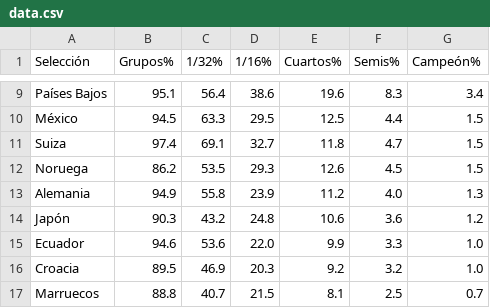
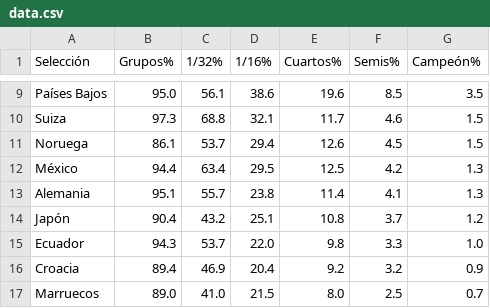
Before and after one commit to mikedataspain/mundial-elo, a CSV file: data.csv, drawn as a sheet; only a part is shown, gaps mark what is left out; removed rows and columns are numbered as before the commit, all else as after; the diff covers the shown part only; the diff names each change by its address in the sheet, - before the commit and + after, or states it on an @@ line.

```diff
--- a/data.csv
+++ b/data.csv
-B9 (Grupos%): 95.1
+B9 (Grupos%): 95.0
-C9 (1/32%): 56.4
+C9 (1/32%): 56.1
-F9 (Semis%): 8.3
+F9 (Semis%): 8.5
-G9 (Campeón%): 3.4
+G9 (Campeón%): 3.5
-row 10: México | 94.5 | 63.3 | 29.5 | 12.5 | 4.4 | 1.5
-B10 (Grupos%): 97.4
+B10 (Grupos%): 97.3
-C10 (1/32%): 69.1
+C10 (1/32%): 68.8
-D10 (1/16%): 32.7
+D10 (1/16%): 32.1
-E10 (Cuartos%): 11.8
+E10 (Cuartos%): 11.7
-F10 (Semis%): 4.7
+F10 (Semis%): 4.6
-B11 (Grupos%): 86.2
+B11 (Grupos%): 86.1
-C11 (1/32%): 53.5
+C11 (1/32%): 53.7
-D11 (1/16%): 29.3
+D11 (1/16%): 29.4
+row 12: México | 94.4 | 63.4 | 29.5 | 12.5 | 4.2 | 1.3
-B13 (Grupos%): 94.9
+B13 (Grupos%): 95.1
-C13 (1/32%): 55.8
+C13 (1/32%): 55.7
-D13 (1/16%): 23.9
+D13 (1/16%): 23.8
-E13 (Cuartos%): 11.2
+E13 (Cuartos%): 11.4
-F13 (Semis%): 4.0
+F13 (Semis%): 4.1
-B14 (Grupos%): 90.3
+B14 (Grupos%): 90.4
-D14 (1/16%): 24.8
+D14 (1/16%): 25.1
-E14 (Cuartos%): 10.6
+E14 (Cuartos%): 10.8
-F14 (Semis%): 3.6
+F14 (Semis%): 3.7
-B15 (Grupos%): 94.6
+B15 (Grupos%): 94.3
-C15 (1/32%): 53.6
+C15 (1/32%): 53.7
-E15 (Cuartos%): 9.9
+E15 (Cuartos%): 9.8
-B16 (Grupos%): 89.5
+B16 (Grupos%): 89.4
-D16 (1/16%): 20.3
+D16 (1/16%): 20.4
-G16 (Campeón%): 1.0
+G16 (Campeón%): 0.9
-B17 (Grupos%): 88.8
+B17 (Grupos%): 89.0
-C17 (1/32%): 40.7
+C17 (1/32%): 41.0
-E17 (Cuartos%): 8.1
+E17 (Cuartos%): 8.0
```
Also changed, not shown: 4 added rows, 4 removed rows and 98 edited cells elsewhere in this file, 1 other file.
